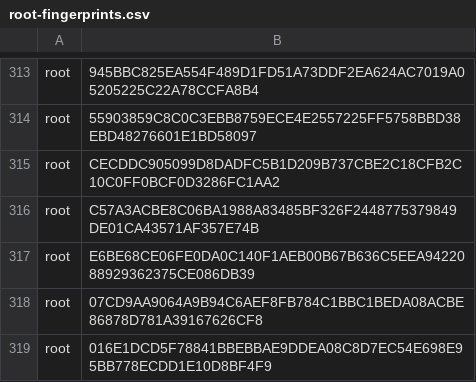
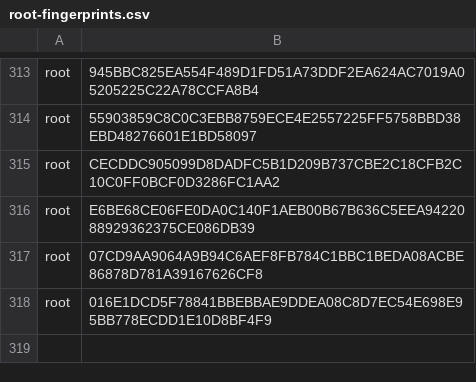
Before and after one commit to PaloAltoNetworks/pan-chainguard-content, a CSV file: latest-certs/root-fingerprints.csv, drawn as a sheet; only a part is shown, gaps mark what is left out.

```diff
--- a/latest-certs/root-fingerprints.csv
+++ b/latest-certs/root-fingerprints.csv
@@ -315,3 +315,2 @@
 "root","CECDDC905099D8DADFC5B1D209B737CBE2C18CFB2C10C0FF0BCF0D3286FC1AA2"
-"root","C57A3ACBE8C06BA1988A83485BF326F2448775379849DE01CA43571AF357E74B"
 "root","E6BE68CE06FE0DA0C140F1AEB00B67B636C5EEA9422088929362375CE086DB39"
```
Also changed, not shown: 3 other files.
